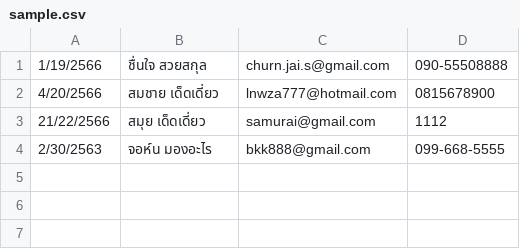
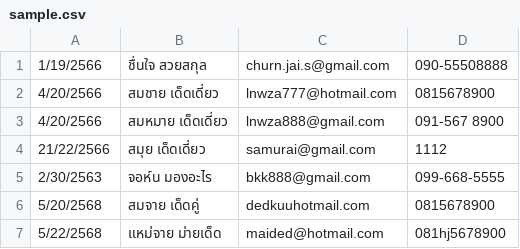
Before and after one commit to CaQtiml/champ, a CSV file: sample.csv, drawn as a sheet; the diff names each change by its address in the sheet, - before the commit and + after, or states it on an @@ line.

```diff
--- a/sample.csv
+++ b/sample.csv
+row 3: 4/20/2566 | สมหมาย เด็ดเดี่ยว | lnwza888@gmail.com | 091-567 8900
+row 6: 5/20/2568 | สมจาย เด็ดคู่ | dedkuuhotmail.com | 0815678900
+row 7: 5/22/2568 | แหม่จาย ม่ายเด็ด | maided@hotmail.com | 081hj5678900
```
Also changed, not shown: 1 other file.
